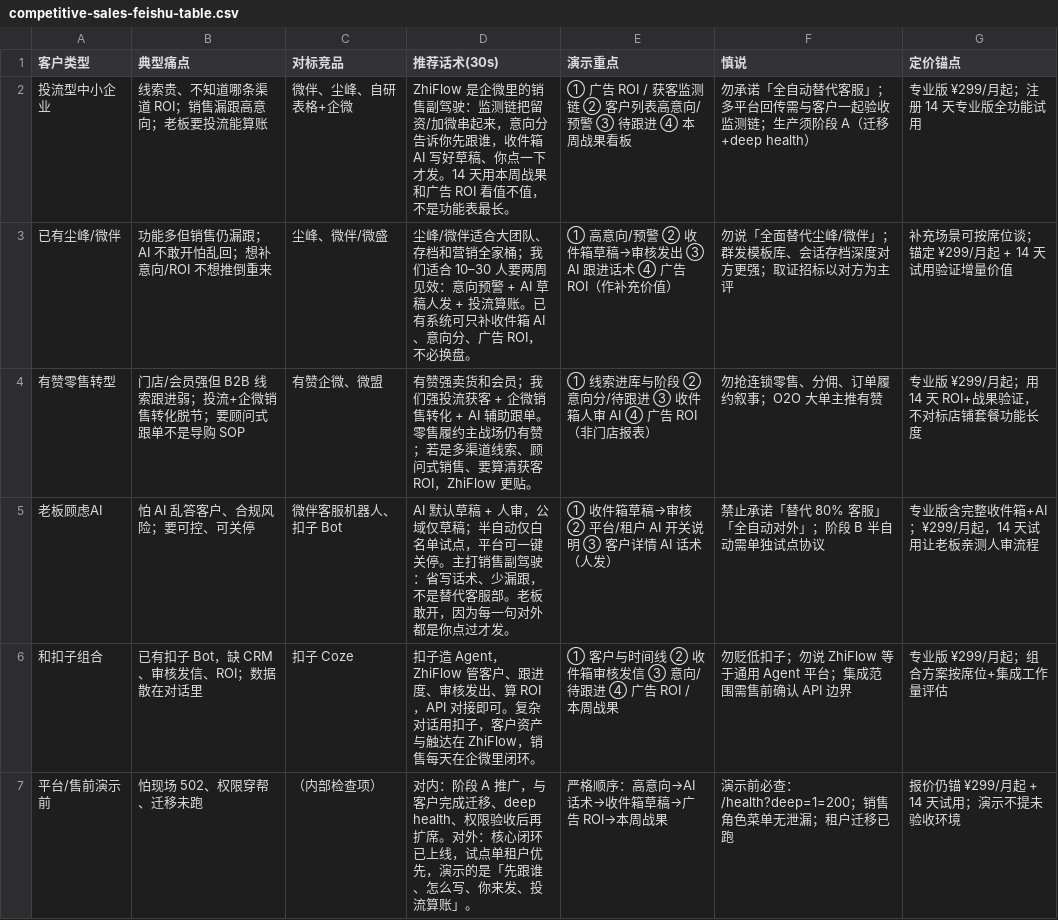
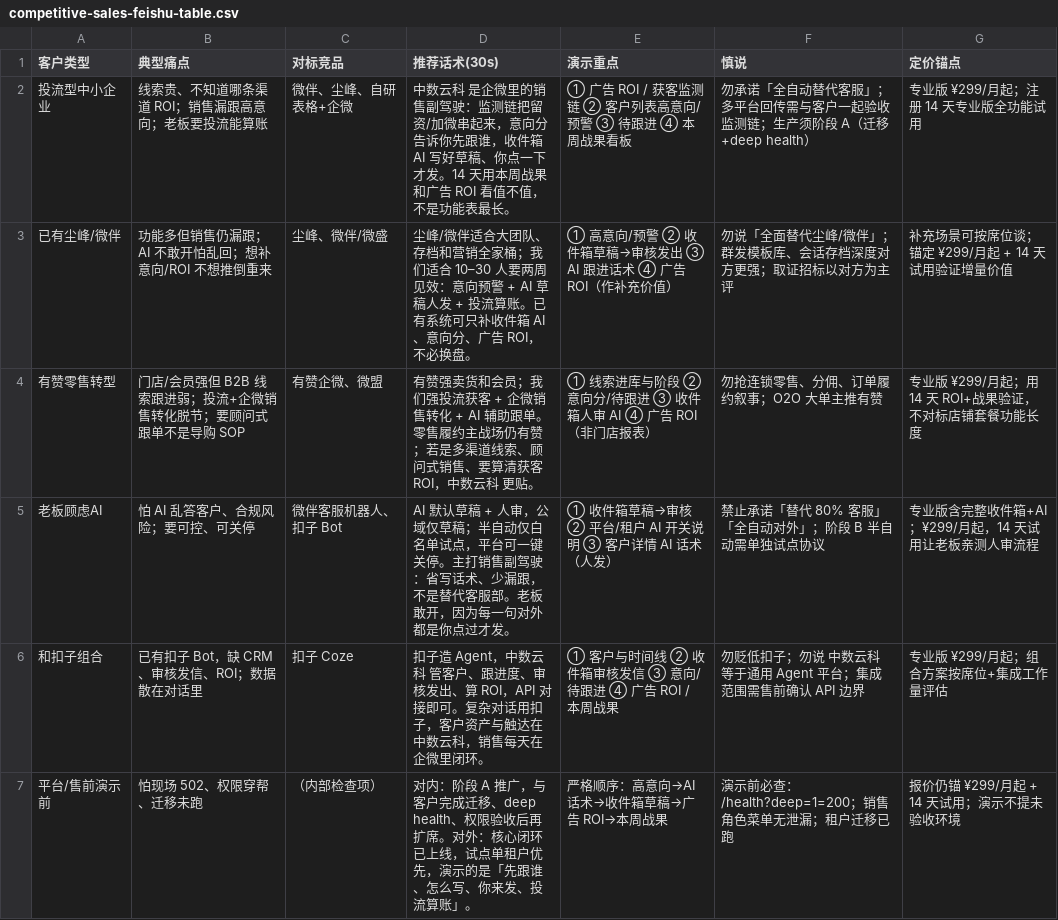
Before and after one commit to fengqililin59-cpu/syqw, a CSV file: docs/product/competitive-sales-feishu-table.csv, drawn as a sheet.

```diff
--- a/docs/product/competitive-sales-feishu-table.csv
+++ b/docs/product/competitive-sales-feishu-table.csv
@@ -1,7 +1,7 @@
 客户类型,典型痛点,对标竞品,推荐话术(30s),演示重点,慎说,定价锚点
-投流型中小企业,线索贵、不知道哪条渠道 ROI；销售漏跟高意向；老板要投流能算账,微伴、尘峰、自研表格+企微,"ZhiFlow 是企微里的销售副驾驶：监测链把留资/加微串起来，意向分告诉你先跟谁，收件箱 AI 写好草稿、你点一下才发。14 天用本周战果和广告 ROI 看值不值，不是功能表最长。",① 广告 ROI / 获客监测链 ② 客户列表高意向/预警 ③ 待跟进 ④ 本周战果看板,勿承诺「全自动替代客服」；多平台回传需与客户一起验收监测链；生产须阶段 A（迁移+deep health）,专业版 ¥299/月起；注册 14 天专业版全功能试用
+投流型中小企业,线索贵、不知道哪条渠道 ROI；销售漏跟高意向；老板要投流能算账,微伴、尘峰、自研表格+企微,"中数云科 是企微里的销售副驾驶：监测链把留资/加微串起来，意向分告诉你先跟谁，收件箱 AI 写好草稿、你点一下才发。14 天用本周战果和广告 ROI 看值不值，不是功能表最长。",① 广告 ROI / 获客监测链 ② 客户列表高意向/预警 ③ 待跟进 ④ 本周战果看板,勿承诺「全自动替代客服」；多平台回传需与客户一起验收监测链；生产须阶段 A（迁移+deep health）,专业版 ¥299/月起；注册 14 天专业版全功能试用
 已有尘峰/微伴,功能多但销售仍漏跟；AI 不敢开怕乱回；想补意向/ROI 不想推倒重来,尘峰、微伴/微盛,尘峰/微伴适合大团队、存档和营销全家桶；我们适合 10–30 人要两周见效：意向预警 + AI 草稿人发 + 投流算账。已有系统可只补收件箱 AI、意向分、广告 ROI，不必换盘。,① 高意向/预警 ② 收件箱草稿→审核发出 ③ AI 跟进话术 ④ 广告 ROI（作补充价值）,勿说「全面替代尘峰/微伴」；群发模板库、会话存档深度对方更强；取证招标以对方为主评,补充场景可按席位谈；锚定 ¥299/月起 + 14 天试用验证增量价值
-有赞零售转型,门店/会员强但 B2B 线索跟进弱；投流+企微销售转化脱节；要顾问式跟单不是导购 SOP,有赞企微、微盟,有赞强卖货和会员；我们强投流获客 + 企微销售转化 + AI 辅助跟单。零售履约主战场仍有赞；若是多渠道线索、顾问式销售、要算清获客 ROI，ZhiFlow 更贴。,① 线索进库与阶段 ② 意向分/待跟进 ③ 收件箱人审 AI ④ 广告 ROI（非门店报表）,勿抢连锁零售、分佣、订单履约叙事；O2O 大单主推有赞,专业版 ¥299/月起；用 14 天 ROI+战果验证，不对标店铺套餐功能长度
+有赞零售转型,门店/会员强但 B2B 线索跟进弱；投流+企微销售转化脱节；要顾问式跟单不是导购 SOP,有赞企微、微盟,有赞强卖货和会员；我们强投流获客 + 企微销售转化 + AI 辅助跟单。零售履约主战场仍有赞；若是多渠道线索、顾问式销售、要算清获客 ROI，中数云科 更贴。,① 线索进库与阶段 ② 意向分/待跟进 ③ 收件箱人审 AI ④ 广告 ROI（非门店报表）,勿抢连锁零售、分佣、订单履约叙事；O2O 大单主推有赞,专业版 ¥299/月起；用 14 天 ROI+战果验证，不对标店铺套餐功能长度
 老板顾虑AI,怕 AI 乱答客户、合规风险；要可控、可关停,微伴客服机器人、扣子 Bot,AI 默认草稿 + 人审，公域仅草稿；半自动仅白名单试点，平台可一键关停。主打销售副驾驶：省写话术、少漏跟，不是替代客服部。老板敢开，因为每一句对外都是你点过才发。,① 收件箱草稿→审核 ② 平台/租户 AI 开关说明 ③ 客户详情 AI 话术（人发）,禁止承诺「替代 80% 客服」「全自动对外」；阶段 B 半自动需单独试点协议,专业版含完整收件箱+AI；¥299/月起，14 天试用让老板亲测人审流程
-和扣子组合,已有扣子 Bot，缺 CRM、审核发信、ROI；数据散在对话里,扣子 Coze,扣子造 Agent，ZhiFlow 管客户、跟进度、审核发出、算 ROI，API 对接即可。复杂对话用扣子，客户资产与触达在 ZhiFlow，销售每天在企微里闭环。,① 客户与时间线 ② 收件箱审核发信 ③ 意向/待跟进 ④ 广告 ROI / 本周战果,勿贬低扣子；勿说 ZhiFlow 等于通用 Agent 平台；集成范围需售前确认 API 边界,专业版 ¥299/月起；组合方案按席位+集成工作量评估
+和扣子组合,已有扣子 Bot，缺 CRM、审核发信、ROI；数据散在对话里,扣子 Coze,扣子造 Agent，中数云科 管客户、跟进度、审核发出、算 ROI，API 对接即可。复杂对话用扣子，客户资产与触达在 中数云科，销售每天在企微里闭环。,① 客户与时间线 ② 收件箱审核发信 ③ 意向/待跟进 ④ 广告 ROI / 本周战果,勿贬低扣子；勿说 中数云科 等于通用 Agent 平台；集成范围需售前确认 API 边界,专业版 ¥299/月起；组合方案按席位+集成工作量评估
 平台/售前演示前,怕现场 502、权限穿帮、迁移未跑,（内部检查项）,对内：阶段 A 推广，与客户完成迁移、deep health、权限验收后再扩席。对外：核心闭环已上线，试点单租户优先，演示的是「先跟谁、怎么写、你来发、投流算账」。,严格顺序：高意向→AI 话术→收件箱草稿→广告 ROI→本周战果,演示前必查：/health?deep=1=200；销售角色菜单无泄漏；租户迁移已跑,报价仍锚 ¥299/月起 + 14 天试用；演示不提未验收环境
```
Also changed, not shown: 59 other files.
